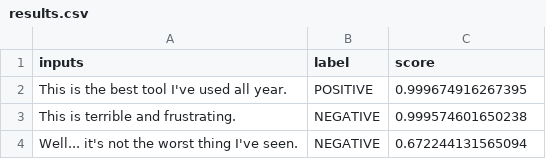
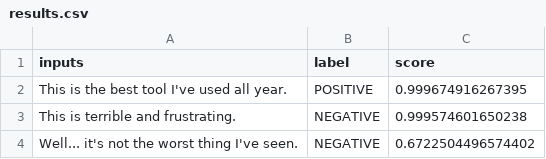
Before and after one commit to Beast-Clutch/COM407-AppliedAI, a CSV file: week_1/outputs/results.csv, drawn as a sheet.

Commit message:
Week 3 Halfway through

```diff
--- a/week_1/outputs/results.csv
+++ b/week_1/outputs/results.csv
@@ -3,2 +3,2 @@ This is the best tool I've used all year.,POSITIVE,0.999674916267395
 This is terrible and frustrating.,NEGATIVE,0.999574601650238
-Well... it's not the worst thing I've seen.,NEGATIVE,0.672244131565094
+Well... it's not the worst thing I've seen.,NEGATIVE,0.6722504496574402
```
Also changed, not shown: 11 other files.
